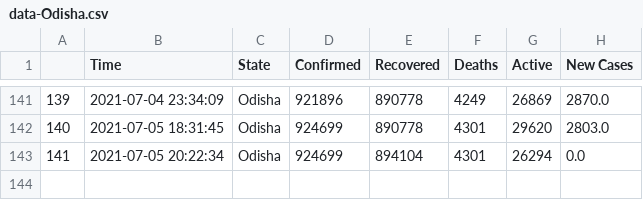
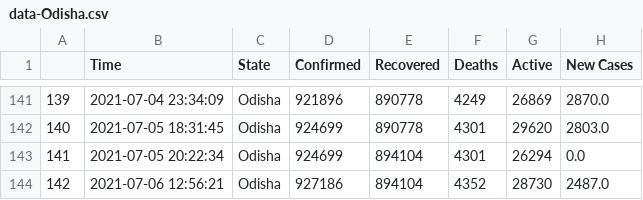
Before and after one commit to dakkshesh07/covid19_data-india-DERP, a CSV file: Odisha/data-Odisha.csv, drawn as a sheet; only a part is shown, gaps mark what is left out.

Commit message:
Odisha: upload updated datasets, fetched on 2021-07-06 12:56:21

```diff
--- a/Odisha/data-Odisha.csv
+++ b/Odisha/data-Odisha.csv
@@ -143 +143,2 @@
 141,2021-07-05 20:22:34,Odisha,924699,894104,4301,26294,0.0
+142,2021-07-06 12:56:21,Odisha,927186,894104,4352,28730,2487.0
```
